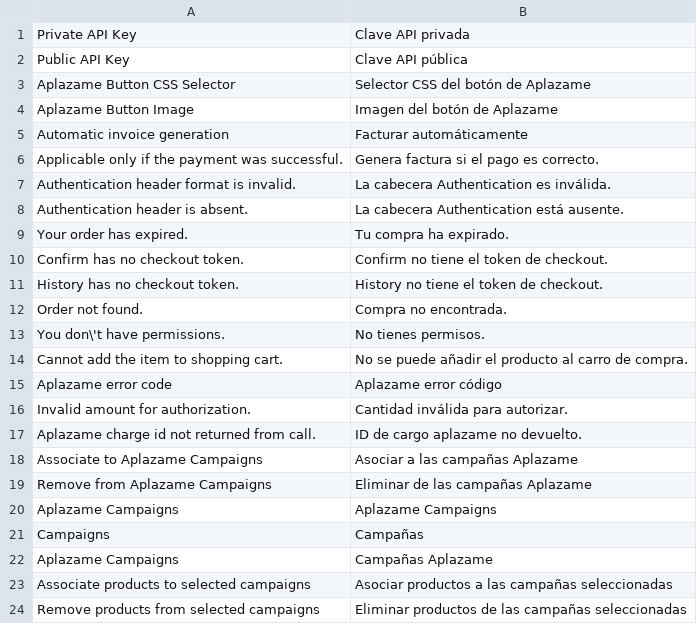
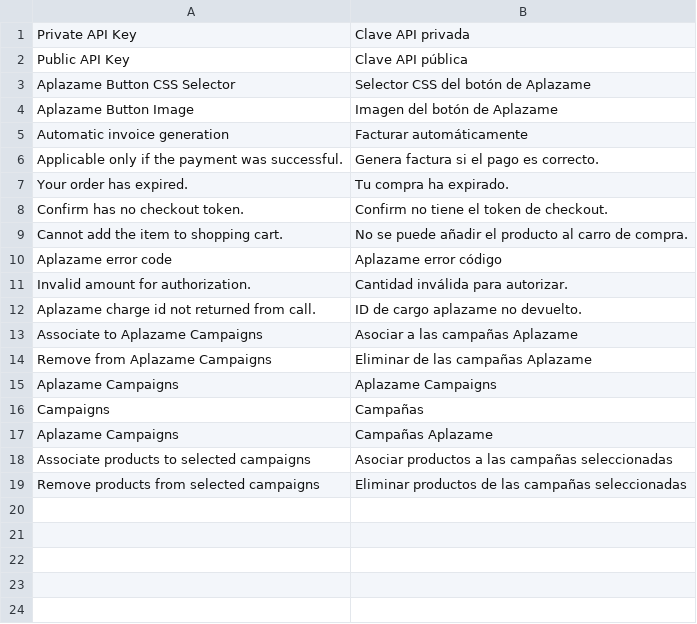
Before and after one commit to aplazame/magento, a CSV file: extension/app/locale/es_ES/Aplazame_Aplazame.csv, drawn as a sheet.

Commit message:
Remove legacy history endpoint

```diff
--- a/extension/app/locale/es_ES/Aplazame_Aplazame.csv
+++ b/extension/app/locale/es_ES/Aplazame_Aplazame.csv
@@ -6,9 +6,4 @@
 "Applicable only if the payment was successful.","Genera factura si el pago es correcto."
-"Authentication header format is invalid.","La cabecera Authentication es inválida."
-"Authentication header is absent.","La cabecera Authentication está ausente."
 "Your order has expired.","Tu compra ha expirado."
 "Confirm has no checkout token.","Confirm no tiene el token de checkout."
-"History has no checkout token.","History no tiene el token de checkout."
-"Order not found.","Compra no encontrada."
-"You don\'t have permissions.","No tienes permisos."
 "Cannot add the item to shopping cart.","No se puede añadir el producto al carro de compra."
```
Also changed, not shown: 1 other file.
